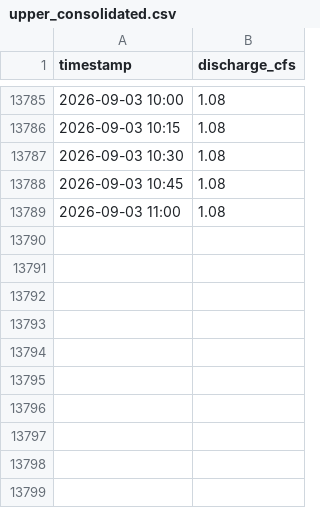
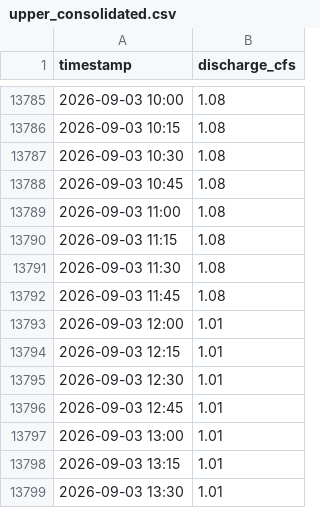
Before and after one commit to swiftsande-oss/pvid-gauges, a CSV file: data/by_gauge/upper_consolidated.csv, drawn as a sheet; only a part is shown, gaps mark what is left out.

Commit message:
data: gauge readings 2026-09-03T20:09:16Z

```diff
--- a/data/by_gauge/upper_consolidated.csv
+++ b/data/by_gauge/upper_consolidated.csv
@@ -13789 +13789,11 @@ timestamp,discharge_cfs
 2026-09-03 11:00,1.08
+2026-09-03 11:15,1.08
+2026-09-03 11:30,1.08
+2026-09-03 11:45,1.08
+2026-09-03 12:00,1.01
+2026-09-03 12:15,1.01
+2026-09-03 12:30,1.01
+2026-09-03 12:45,1.01
+2026-09-03 13:00,1.01
+2026-09-03 13:15,1.01
+2026-09-03 13:30,1.01
```
Also changed, not shown: data/by_gauge/high_line.csv, data/by_gauge/indios.csv, 21 other files.
